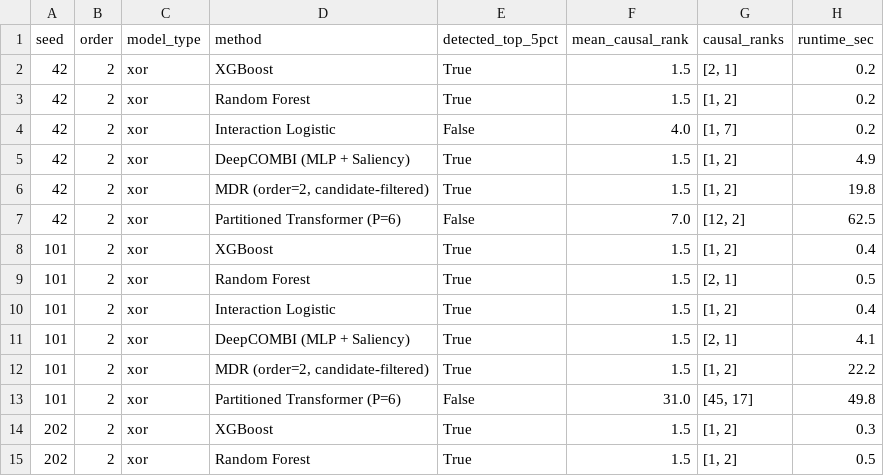
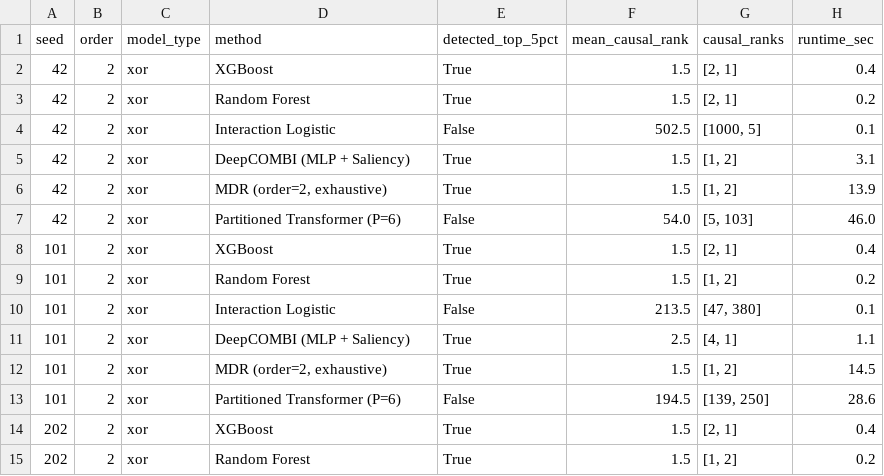
Before and after one commit to Midun523/Epistasis, a CSV file: reports/benchmarks/baseline_comparison_order2_xor_5seed.csv, drawn as a sheet; only a part is shown; the diff covers the shown part only.

```diff
--- a/reports/benchmarks/baseline_comparison_order2_xor_5seed.csv
+++ b/reports/benchmarks/baseline_comparison_order2_xor_5seed.csv
@@ -1,15 +1,15 @@
 seed,order,model_type,method,detected_top_5pct,mean_causal_rank,causal_ranks,runtime_sec
-42,2,xor,XGBoost,True,1.5,"[2, 1]",0.2
-42,2,xor,Random Forest,True,1.5,"[1, 2]",0.2
-42,2,xor,Interaction Logistic,False,4.0,"[1, 7]",0.2
-42,2,xor,DeepCOMBI (MLP + Saliency),True,1.5,"[1, 2]",4.9
-42,2,xor,"MDR (order=2, candidate-filtered)",True,1.5,"[1, 2]",19.8
-42,2,xor,Partitioned Transformer (P=6),False,7.0,"[12, 2]",62.5
-101,2,xor,XGBoost,True,1.5,"[1, 2]",0.4
-101,2,xor,Random Forest,True,1.5,"[2, 1]",0.5
-101,2,xor,Interaction Logistic,True,1.5,"[1, 2]",0.4
-101,2,xor,DeepCOMBI (MLP + Saliency),True,1.5,"[2, 1]",4.1
-101,2,xor,"MDR (order=2, candidate-filtered)",True,1.5,"[1, 2]",22.2
-101,2,xor,Partitioned Transformer (P=6),False,31.0,"[45, 17]",49.8
-202,2,xor,XGBoost,True,1.5,"[1, 2]",0.3
-202,2,xor,Random Forest,True,1.5,"[1, 2]",0.5
+42,2,xor,XGBoost,True,1.5,"[2, 1]",0.4
+42,2,xor,Random Forest,True,1.5,"[2, 1]",0.2
+42,2,xor,Interaction Logistic,False,502.5,"[1000, 5]",0.1
+42,2,xor,DeepCOMBI (MLP + Saliency),True,1.5,"[1, 2]",3.1
+42,2,xor,"MDR (order=2, exhaustive)",True,1.5,"[1, 2]",13.9
+42,2,xor,Partitioned Transformer (P=6),False,54.0,"[5, 103]",46.0
+101,2,xor,XGBoost,True,1.5,"[2, 1]",0.4
+101,2,xor,Random Forest,True,1.5,"[1, 2]",0.2
+101,2,xor,Interaction Logistic,False,213.5,"[47, 380]",0.1
+101,2,xor,DeepCOMBI (MLP + Saliency),True,2.5,"[4, 1]",1.1
+101,2,xor,"MDR (order=2, exhaustive)",True,1.5,"[1, 2]",14.5
+101,2,xor,Partitioned Transformer (P=6),False,194.5,"[139, 250]",28.6
+202,2,xor,XGBoost,True,1.5,"[2, 1]",0.4
+202,2,xor,Random Forest,True,1.5,"[1, 2]",0.2
```
Also changed, not shown: 39 edited cells elsewhere in this file, reports/benchmarks/baseline_comparison_order3_additive_5seed.csv, reports/benchmarks/baseline_summary_order2_xor_5seed.csv, 4 other files.
